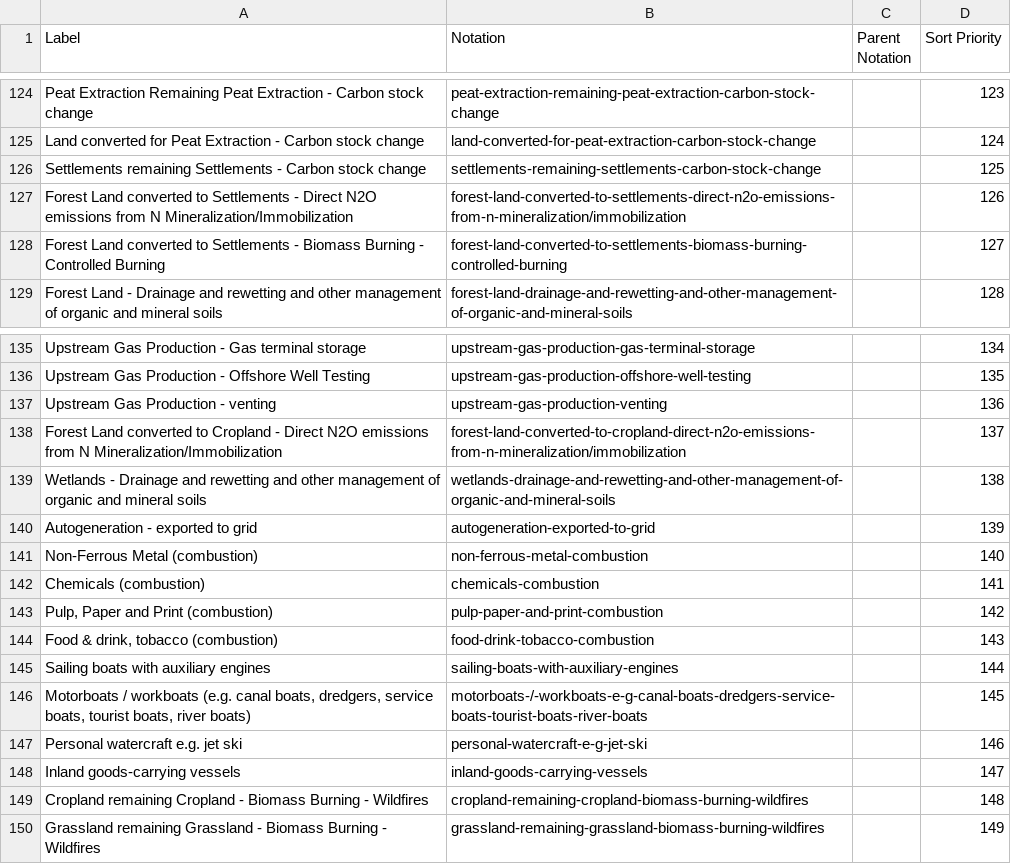
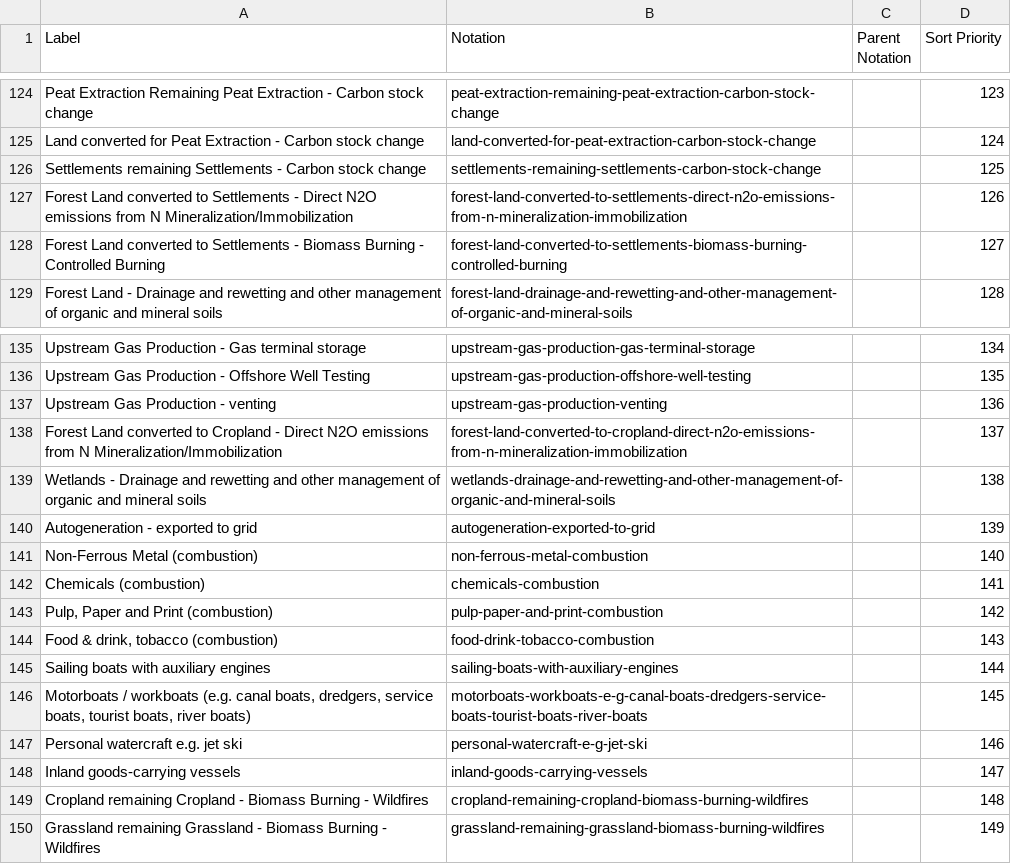
Before and after one commit to GSS-Cogs/family-climate-change, a CSV file: reference/codelists/source.csv, drawn as a sheet; only a part is shown, gaps mark what is left out; the diff covers the shown part only.

```diff
--- a/reference/codelists/source.csv
+++ b/reference/codelists/source.csv
@@ -126,3 +126,3 @@ Land converted for Peat Extraction - Carbon stock change,land-converted-for-peat
 Settlements remaining Settlements - Carbon stock change,settlements-remaining-settlements-carbon-stock-change,,125
-Forest Land converted to Settlements - Direct N2O emissions from N Mineralization/Immobilization,forest-land-converted-to-settlements-direct-n2o-emissions-from-n-mineralization/immobilization,,126
+Forest Land converted to Settlements - Direct N2O emissions from N Mineralization/Immobilization,forest-land-converted-to-settlements-direct-n2o-emissions-from-n-mineralization-immobilization,,126
 Forest Land converted to Settlements - Biomass Burning - Controlled Burning,forest-land-converted-to-settlements-biomass-burning-controlled-burning,,127
@@ -137,3 +137,3 @@ Upstream Gas Production - Offshore Well Testing,upstream-gas-production-offshore
 Upstream Gas Production - venting,upstream-gas-production-venting,,136
-Forest Land converted to Cropland - Direct N2O emissions from N Mineralization/Immobilization,forest-land-converted-to-cropland-direct-n2o-emissions-from-n-mineralization/immobilization,,137
+Forest Land converted to Cropland - Direct N2O emissions from N Mineralization/Immobilization,forest-land-converted-to-cropland-direct-n2o-emissions-from-n-mineralization-immobilization,,137
 Wetlands - Drainage and rewetting and other management of organic and mineral soils,wetlands-drainage-and-rewetting-and-other-management-of-organic-and-mineral-soils,,138
@@ -145,3 +145,3 @@ Chemicals (combustion),chemicals-combustion,,141
 Sailing boats with auxiliary engines,sailing-boats-with-auxiliary-engines,,144
-"Motorboats / workboats (e.g. canal boats, dredgers, service boats, tourist boats, river boats)",motorboats-/-workboats-e-g-canal-boats-dredgers-service-boats-tourist-boats-river-boats,,145
+"Motorboats / workboats (e.g. canal boats, dredgers, service boats, tourist boats, river boats)",motorboats-workboats-e-g-canal-boats-dredgers-service-boats-tourist-boats-river-boats,,145
 Personal watercraft e.g. jet ski,personal-watercraft-e-g-jet-ski,,146
```
Also changed, not shown: 10 edited cells elsewhere in this file, 1 other file.
